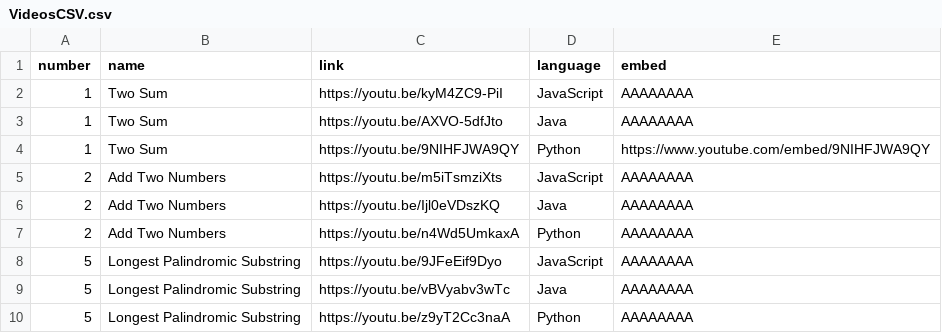
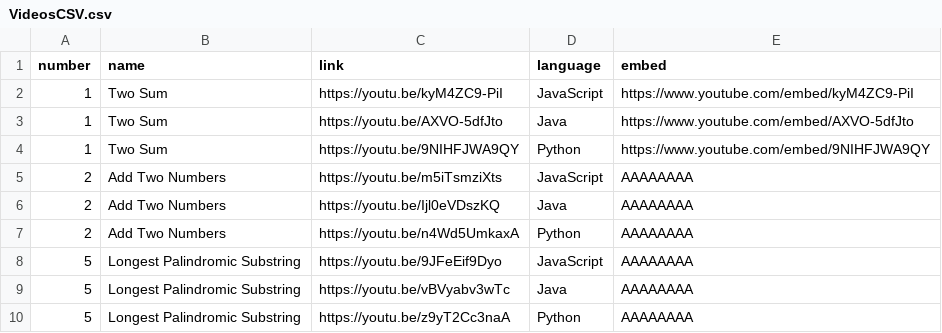
Before and after one commit to TheLonelyDash/TheLonelyWebsite, a CSV file: static/VideosCSV.csv, drawn as a sheet; only a part is shown.

Commit message:
Update VideosCSV.csv
embeded two sum

```diff
--- a/static/VideosCSV.csv
+++ b/static/VideosCSV.csv
@@ -1,4 +1,4 @@
 number,name,link,language,embed
-1,Two Sum,https://youtu.be/kyM4ZC9-PiI,JavaScript,AAAAAAAA
-1,Two Sum,https://youtu.be/AXVO-5dfJto,Java,AAAAAAAA
+1,Two Sum,https://youtu.be/kyM4ZC9-PiI,JavaScript,https://www.youtube.com/embed/kyM4ZC9-PiI
+1,Two Sum,https://youtu.be/AXVO-5dfJto,Java,https://www.youtube.com/embed/AXVO-5dfJto
 1,Two Sum,https://youtu.be/9NIHFJWA9QY,Python,https://www.youtube.com/embed/9NIHFJWA9QY
```
